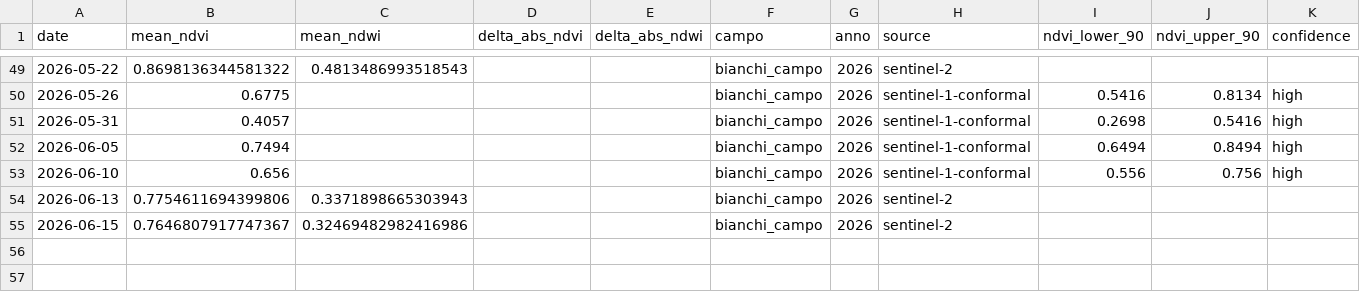
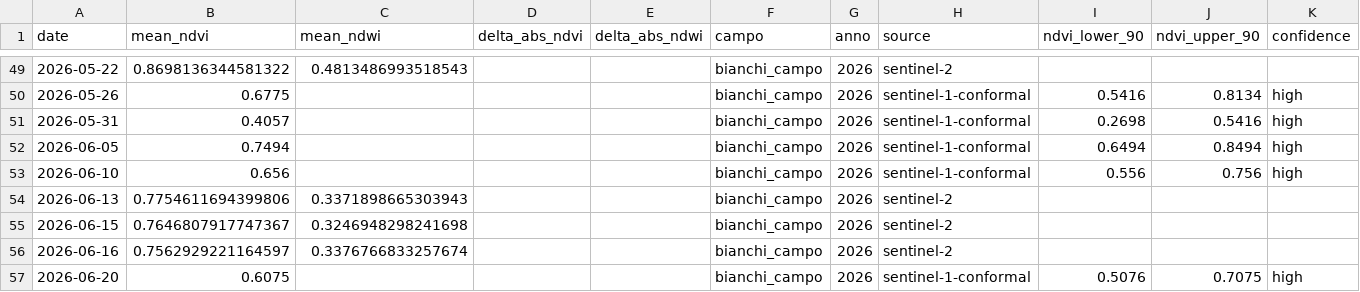
Before and after one commit to tommasobattistini/pascoli-data, a CSV file: ndvi/ndvi_bianchi_campo_2026.csv, drawn as a sheet; only a part is shown, gaps mark what is left out.

```diff
--- a/ndvi/ndvi_bianchi_campo_2026.csv
+++ b/ndvi/ndvi_bianchi_campo_2026.csv
@@ -54,2 +54,4 @@ date,mean_ndvi,mean_ndwi,delta_abs_ndvi,delta_abs_ndwi,campo,anno,source,ndvi_lo
 2026-06-13,0.7754611694399806,0.3371898665303943,,,bianchi_campo,2026,sentinel-2,,,
-2026-06-15,0.7646807917747367,0.32469482982416986,,,bianchi_campo,2026,sentinel-2,,,
+2026-06-15,0.7646807917747367,0.3246948298241698,,,bianchi_campo,2026,sentinel-2,,,
+2026-06-16,0.7562929221164597,0.3376766833257674,,,bianchi_campo,2026,sentinel-2,,,
+2026-06-20,0.6075,,,,bianchi_campo,2026,sentinel-1-conformal,0.5076,0.7075,high
```
Also changed, not shown: ndvi/ndvi_pascolo_2_2026.csv, ndvi/ndvi_pascolo_3_2026.csv, 30 other files.
